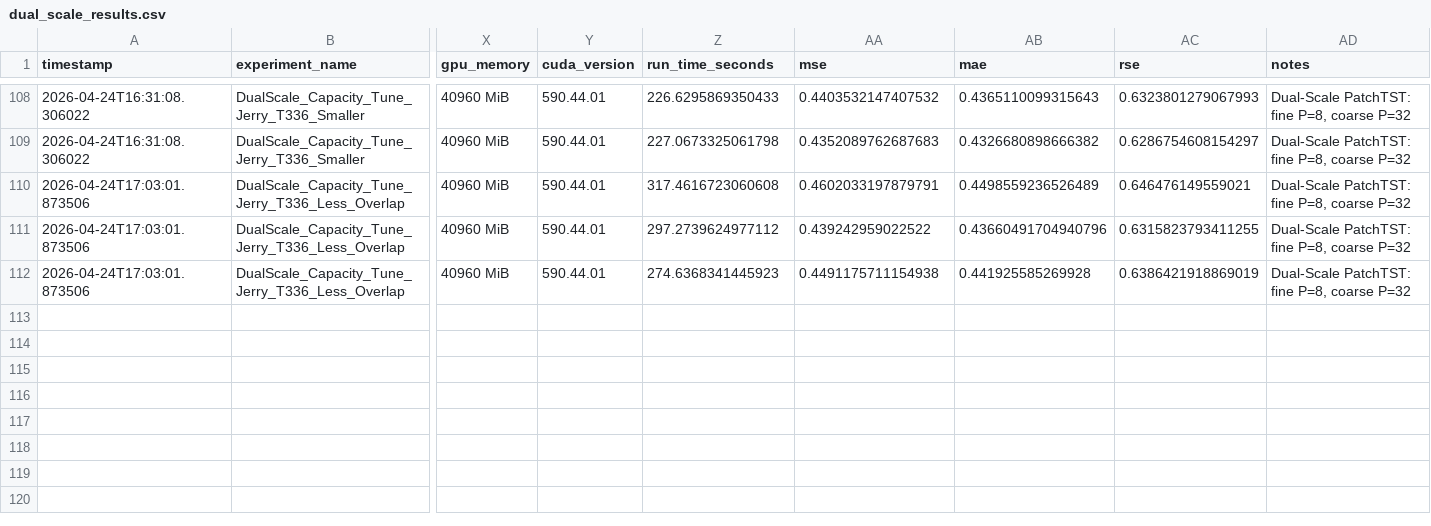
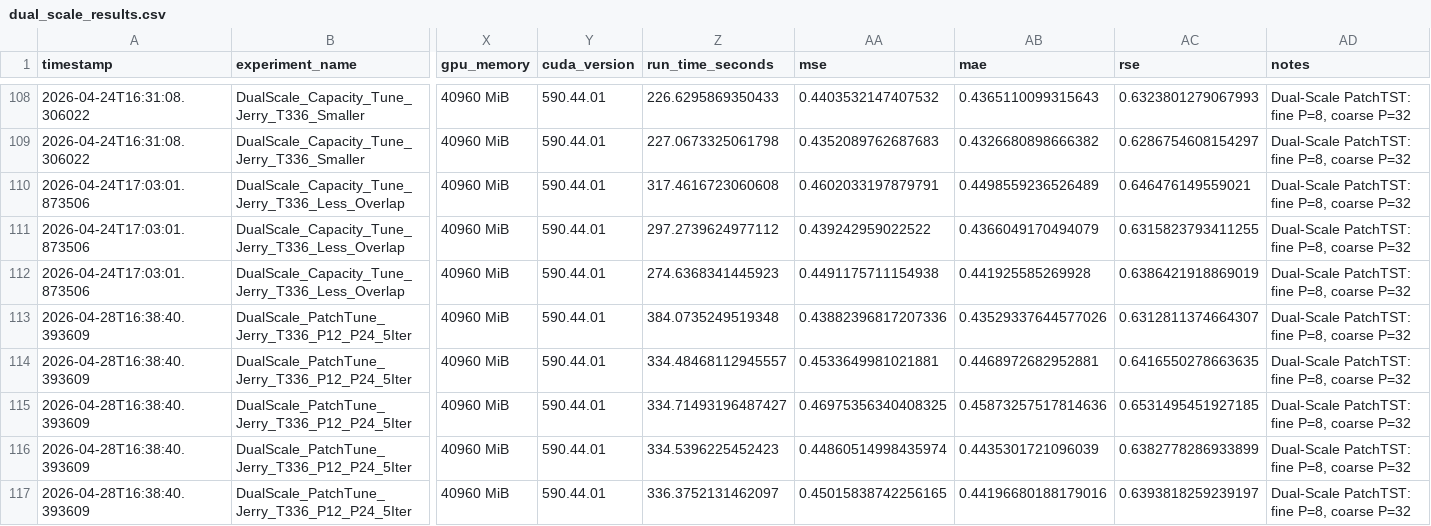
Before and after one commit to JeffyAugustine/Transformer-Based-Energy-Consumption-Forecasting, a CSV file: results/jeffy22/dual_scale_results.csv, drawn as a sheet; only a part is shown, gaps mark what is left out; rows hold the shown columns only; the diff names each change by its address in the sheet, - before the commit and + after, or states it on an @@ line.

Commit message:
Add T=336 Patch Size Tune with 5 Iterations

```diff
--- a/results/jeffy22/dual_scale_results.csv
+++ b/results/jeffy22/dual_scale_results.csv
-AB111 (mae): 0.43660491704940796
+AB111 (mae): 0.4366049170494079
+row 113: 2026-04-28T16:38:40.393609 | DualScale_PatchTune_Jerry_T336_P12_P24_5Iter | 40960 MiB | 590.44.01 | 384.0735249519348 | 0.43882396817207336 | 0.43529337644577026 | 0.6312811374664307 | Dual-Scale PatchTST: fine P=8, coarse P=32
+row 114: 2026-04-28T16:38:40.393609 | DualScale_PatchTune_Jerry_T336_P12_P24_5Iter | 40960 MiB | 590.44.01 | 334.48468112945557 | 0.4533649981021881 | 0.4468972682952881 | 0.6416550278663635 | Dual-Scale PatchTST: fine P=8, coarse P=32
+row 115: 2026-04-28T16:38:40.393609 | DualScale_PatchTune_Jerry_T336_P12_P24_5Iter | 40960 MiB | 590.44.01 | 334.71493196487427 | 0.46975356340408325 | 0.45873257517814636 | 0.6531495451927185 | Dual-Scale PatchTST: fine P=8, coarse P=32
+row 116: 2026-04-28T16:38:40.393609 | DualScale_PatchTune_Jerry_T336_P12_P24_5Iter | 40960 MiB | 590.44.01 | 334.5396225452423 | 0.44860514998435974 | 0.4435301721096039 | 0.6382778286933899 | Dual-Scale PatchTST: fine P=8, coarse P=32
+row 117: 2026-04-28T16:38:40.393609 | DualScale_PatchTune_Jerry_T336_P12_P24_5Iter | 40960 MiB | 590.44.01 | 336.3752131462097 | 0.45015838742256165 | 0.44196680188179016 | 0.6393818259239197 | Dual-Scale PatchTST: fine P=8, coarse P=32
```
